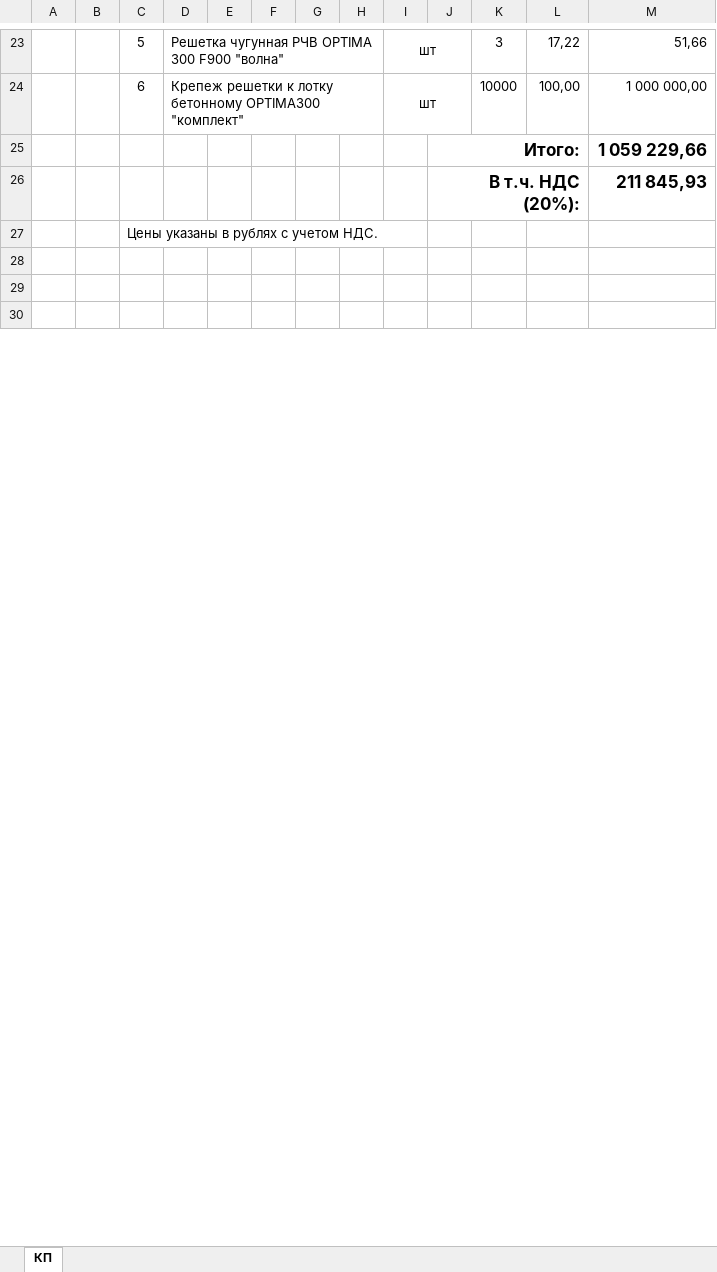
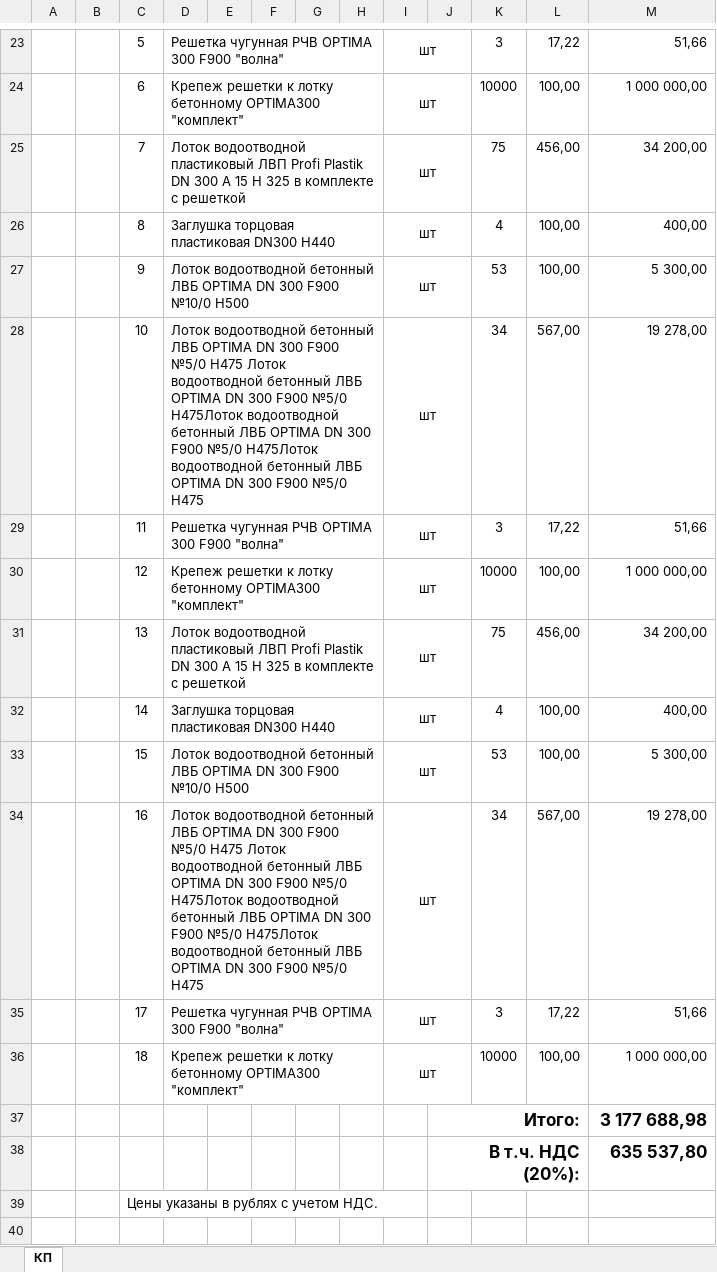
Before and after one commit to dizel007/InfoKP, an Excel workbook: EXCEL/№1280 от 17.11.2022 АО 5 ДОРОГ от ООО ТД АНМАКС.xlsx, sheet КП, drawn as a sheet; only a part is shown, gaps mark what is left out; the shorter side is filled out with more unchanged rows; values as stored, in another font and other column widths than the file's, no borders; charts and pictures not drawn; removed rows and columns are numbered as before the commit, all else as after; the diff names each change by its address in the sheet, - before the commit and + after, or states it on an @@ line.

```diff
--- a/EXCEL/№1280 от 17.11.2022 АО 5 ДОРОГ от ООО ТД АНМАКС.xlsx (sheet КП)
+++ b/EXCEL/№1280 от 17.11.2022 АО 5 ДОРОГ от ООО ТД АНМАКС.xlsx (sheet КП)
-row 25:  |  |  |  |  |  |  |  |  | Итого: |  |  | 1 059 229,66
-row 26:  |  |  |  |  |  |  |  |  | В т.ч. НДС (20%): |  |  | 211 845,93
+row 25:  |  | 7 | Лоток водоотводной пластиковый ЛВП Profi Plastik DN 300 А 15 H 325 в комплекте с решеткой |  |  |  |  | шт |  | 75 | 456,00 | 34 200,00
+row 26:  |  | 8 | Заглушка торцовая пластиковая DN300 Н440 |  |  |  |  | шт |  | 4 | 100,00 | 400,00
+row 27:  |  | 9 | Лоток водоотводной бетонный ЛВБ OPTIMA DN 300 F900 №10/0 Н500 |  |  |  |  | шт |  | 53 | 100,00 | 5 300,00
+row 28:  |  | 10 | Лоток водоотводной бетонный ЛВБ OPTIMA DN 300 F900 №5/0 Н475 Лоток водоотводной бетонный ЛВБ OPTIMA DN 300 F900 №5/0 Н475Лоток водоотводной бетонный ЛВБ OPTIMA DN 300 F900 №5/0 Н475Лоток водоотводной бетонный ЛВБ OPTIMA DN 300 F900 №5/0 Н475 |  |  |  |  | шт |  | 34 | 567,00 | 19 278,00
+row 29:  |  | 11 | Решетка чугунная РЧВ OPTIMA 300 F900 "волна" |  |  |  |  | шт |  | 3 | 17,22 | 51,66
+row 30:  |  | 12 | Крепеж решетки к лотку бетонному OPTIMA300 "комплект" |  |  |  |  | шт |  | 10000 | 100,00 | 1 000 000,00
+row 31:  |  | 13 | Лоток водоотводной пластиковый ЛВП Profi Plastik DN 300 А 15 H 325 в комплекте с решеткой |  |  |  |  | шт |  | 75 | 456,00 | 34 200,00
+row 32:  |  | 14 | Заглушка торцовая пластиковая DN300 Н440 |  |  |  |  | шт |  | 4 | 100,00 | 400,00
+row 33:  |  | 15 | Лоток водоотводной бетонный ЛВБ OPTIMA DN 300 F900 №10/0 Н500 |  |  |  |  | шт |  | 53 | 100,00 | 5 300,00
+row 34:  |  | 16 | Лоток водоотводной бетонный ЛВБ OPTIMA DN 300 F900 №5/0 Н475 Лоток водоотводной бетонный ЛВБ OPTIMA DN 300 F900 №5/0 Н475Лоток водоотводной бетонный ЛВБ OPTIMA DN 300 F900 №5/0 Н475Лоток водоотводной бетонный ЛВБ OPTIMA DN 300 F900 №5/0 Н475 |  |  |  |  | шт |  | 34 | 567,00 | 19 278,00
+row 35:  |  | 17 | Решетка чугунная РЧВ OPTIMA 300 F900 "волна" |  |  |  |  | шт |  | 3 | 17,22 | 51,66
+row 36:  |  | 18 | Крепеж решетки к лотку бетонному OPTIMA300 "комплект" |  |  |  |  | шт |  | 10000 | 100,00 | 1 000 000,00
+row 37:  |  |  |  |  |  |  |  |  | Итого: |  |  | 3 177 688,98
+row 38:  |  |  |  |  |  |  |  |  | В т.ч. НДС (20%): |  |  | 635 537,80
```
Also changed, not shown: charts or pictures, sample_files/temp_kp.xlsx, 50 other files.
